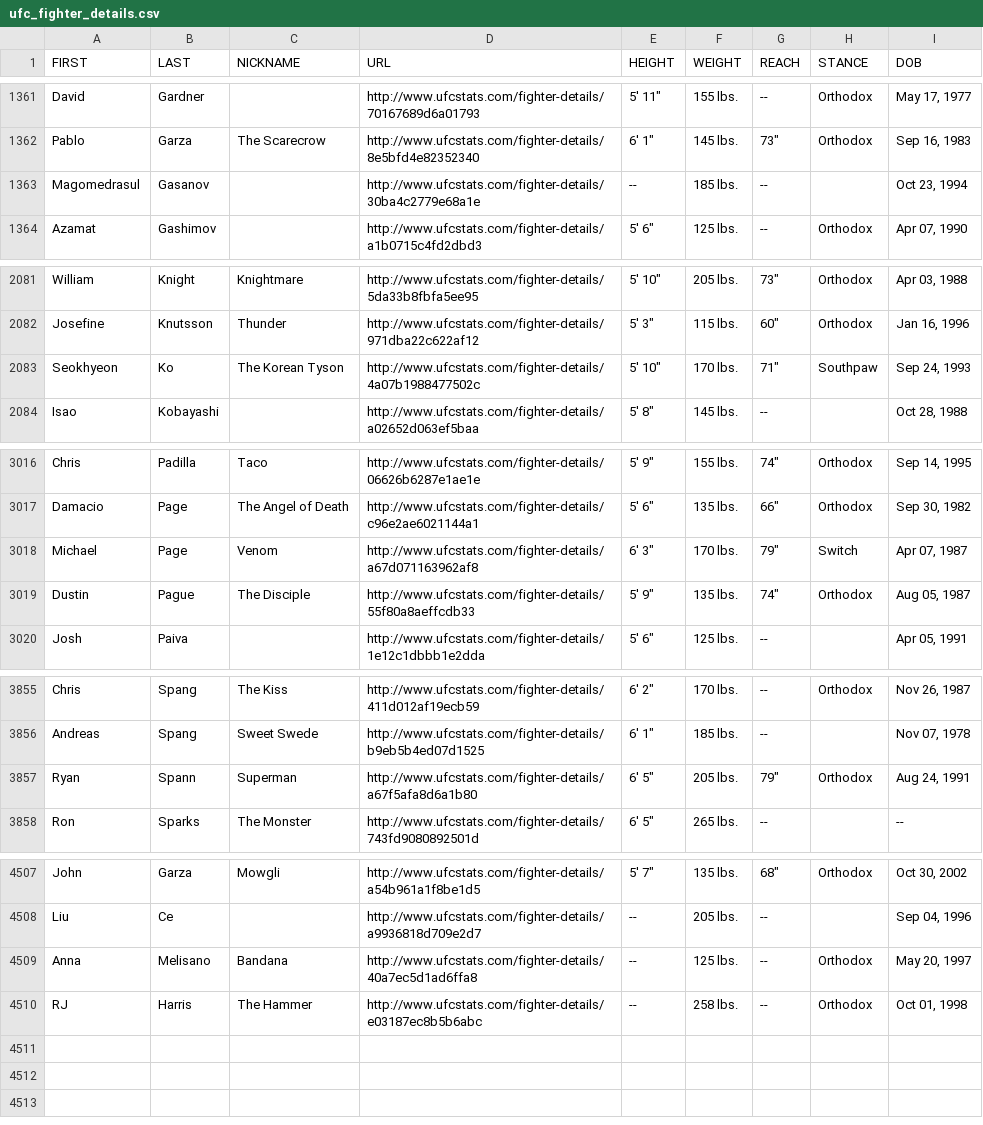
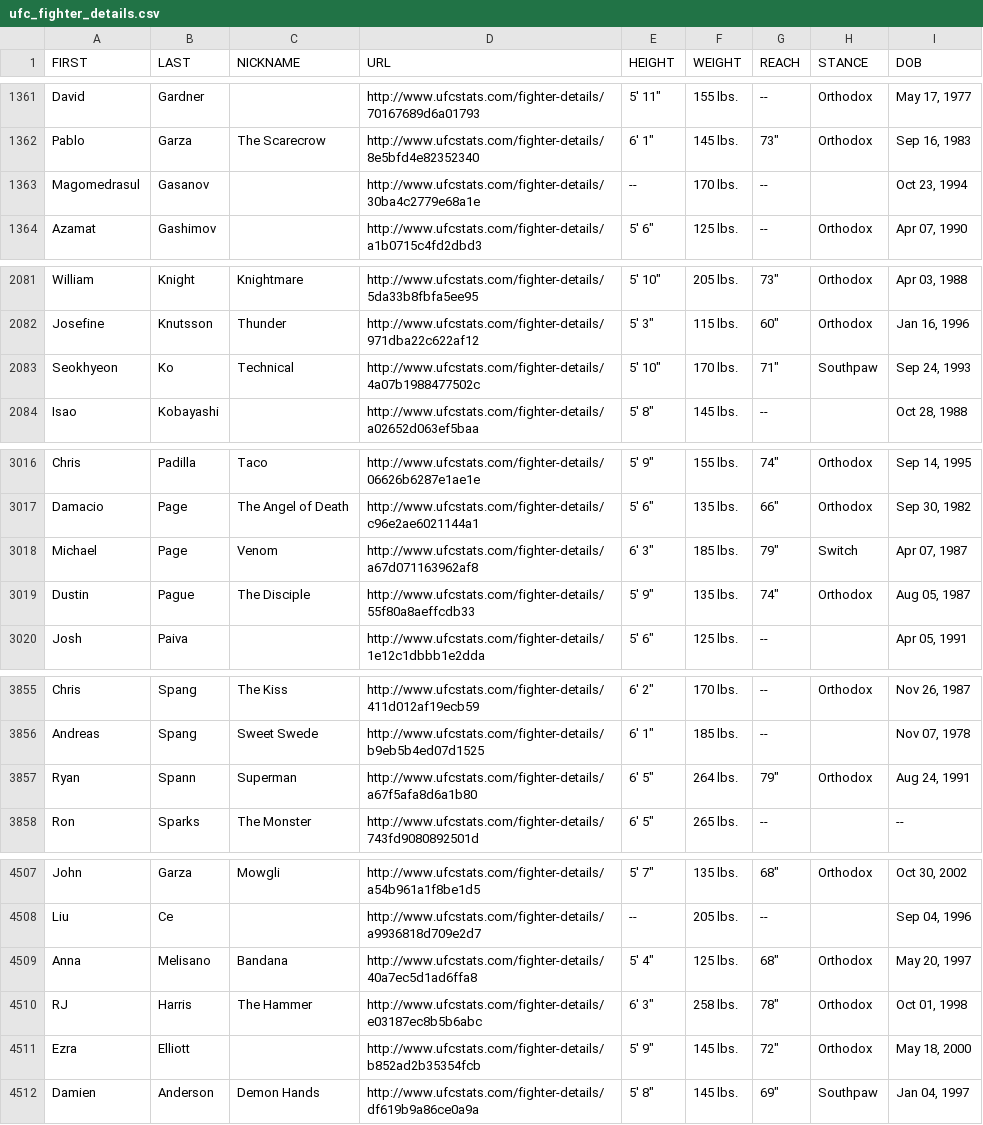
Before and after one commit to sockybobocky/ufc-data, a CSV file: ufc_fighter_details.csv, drawn as a sheet; only a part is shown, gaps mark what is left out.

```diff
--- a/ufc_fighter_details.csv
+++ b/ufc_fighter_details.csv
@@ -1362,3 +1362,3 @@ David,Gardner,,http://www.ufcstats.com/fighter-details/70167689d6a01793,"5' 11""
 Pablo,Garza,The Scarecrow,http://www.ufcstats.com/fighter-details/8e5bfd4e82352340,"6' 1""",145 lbs.,"73""",Orthodox,"Sep 16, 1983"
-Magomedrasul,Gasanov,,http://www.ufcstats.com/fighter-details/30ba4c2779e68a1e,--,185 lbs.,--,,"Oct 23, 1994"
+Magomedrasul,Gasanov,,http://www.ufcstats.com/fighter-details/30ba4c2779e68a1e,--,170 lbs.,--,,"Oct 23, 1994"
 Azamat,Gashimov,,http://www.ufcstats.com/fighter-details/a1b0715c4fd2dbd3,"5' 6""",125 lbs.,--,Orthodox,"Apr 07, 1990"
@@ -2082,3 +2082,3 @@ William,Knight,Knightmare,http://www.ufcstats.com/fighter-details/5da33b8fbfa5ee
 Josefine,Knutsson,Thunder,http://www.ufcstats.com/fighter-details/971dba22c622af12,"5' 3""",115 lbs.,"60""",Orthodox,"Jan 16, 1996"
-Seokhyeon,Ko,The Korean Tyson,http://www.ufcstats.com/fighter-details/4a07b1988477502c,"5' 10""",170 lbs.,"71""",Southpaw,"Sep 24, 1993"
+Seokhyeon,Ko,Technical,http://www.ufcstats.com/fighter-details/4a07b1988477502c,"5' 10""",170 lbs.,"71""",Southpaw,"Sep 24, 1993"
 Isao,Kobayashi,,http://www.ufcstats.com/fighter-details/a02652d063ef5baa,"5' 8""",145 lbs.,--,,"Oct 28, 1988"
@@ -3017,3 +3017,3 @@ Chris,Padilla,Taco,http://www.ufcstats.com/fighter-details/06626b6287e1ae1e,"5'
 Damacio,Page,The Angel of Death,http://www.ufcstats.com/fighter-details/c96e2ae6021144a1,"5' 6""",135 lbs.,"66""",Orthodox,"Sep 30, 1982"
-Michael,Page,Venom,http://www.ufcstats.com/fighter-details/a67d071163962af8,"6' 3""",170 lbs.,"79""",Switch,"Apr 07, 1987"
+Michael,Page,Venom,http://www.ufcstats.com/fighter-details/a67d071163962af8,"6' 3""",185 lbs.,"79""",Switch,"Apr 07, 1987"
 Dustin,Pague,The Disciple,http://www.ufcstats.com/fighter-details/55f80a8aeffcdb33,"5' 9""",135 lbs.,"74""",Orthodox,"Aug 05, 1987"
@@ -3856,3 +3856,3 @@ Chris,Spang,The Kiss,http://www.ufcstats.com/fighter-details/411d012af19ecb59,"6
 Andreas,Spang,Sweet Swede,http://www.ufcstats.com/fighter-details/b9eb5b4ed07d1525,"6' 1""",185 lbs.,--,,"Nov 07, 1978"
-Ryan,Spann,Superman,http://www.ufcstats.com/fighter-details/a67f5afa8d6a1b80,"6' 5""",205 lbs.,"79""",Orthodox,"Aug 24, 1991"
+Ryan,Spann,Superman,http://www.ufcstats.com/fighter-details/a67f5afa8d6a1b80,"6' 5""",264 lbs.,"79""",Orthodox,"Aug 24, 1991"
 Ron,Sparks,The Monster,http://www.ufcstats.com/fighter-details/743fd9080892501d,"6' 5""",265 lbs.,--,,--
@@ -4508,3 +4508,5 @@ John,Garza,Mowgli,http://www.ufcstats.com/fighter-details/a54b961a1f8be1d5,"5' 7
 Liu,Ce,,http://www.ufcstats.com/fighter-details/a9936818d709e2d7,--,205 lbs.,--,,"Sep 04, 1996"
-Anna,Melisano,Bandana,http://www.ufcstats.com/fighter-details/40a7ec5d1ad6ffa8,--,125 lbs.,--,Orthodox,"May 20, 1997"
-RJ,Harris,The Hammer,http://www.ufcstats.com/fighter-details/e03187ec8b5b6abc,--,258 lbs.,--,Orthodox,"Oct 01, 1998"
+Anna,Melisano,Bandana,http://www.ufcstats.com/fighter-details/40a7ec5d1ad6ffa8,"5' 4""",125 lbs.,"68""",Orthodox,"May 20, 1997"
+RJ,Harris,The Hammer,http://www.ufcstats.com/fighter-details/e03187ec8b5b6abc,"6' 3""",258 lbs.,"78""",Orthodox,"Oct 01, 1998"
+Ezra,Elliott,,http://www.ufcstats.com/fighter-details/b852ad2b35354fcb,"5' 9""",145 lbs.,"72""",Orthodox,"May 18, 2000"
+Damien,Anderson,Demon Hands,http://www.ufcstats.com/fighter-details/df619b9a86ce0a9a,"5' 8""",145 lbs.,"69""",Southpaw,"Jan 04, 1997"
```
Also changed, not shown: ufc_betting_odds.csv, ufc_fighter_profiles.csv, 4 other files.
